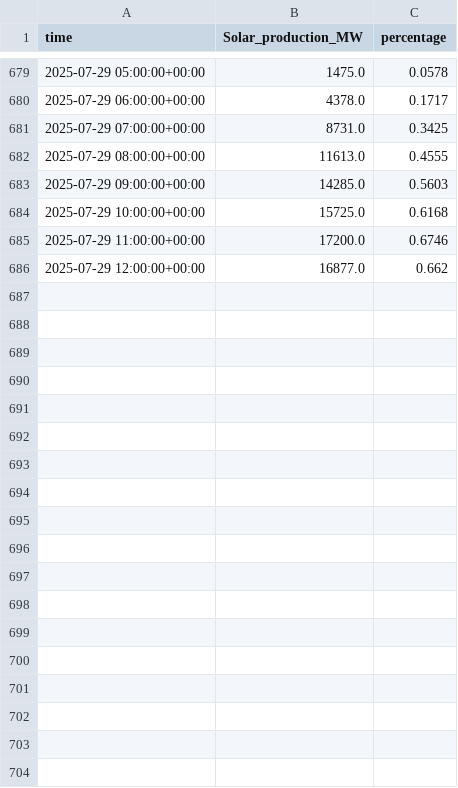
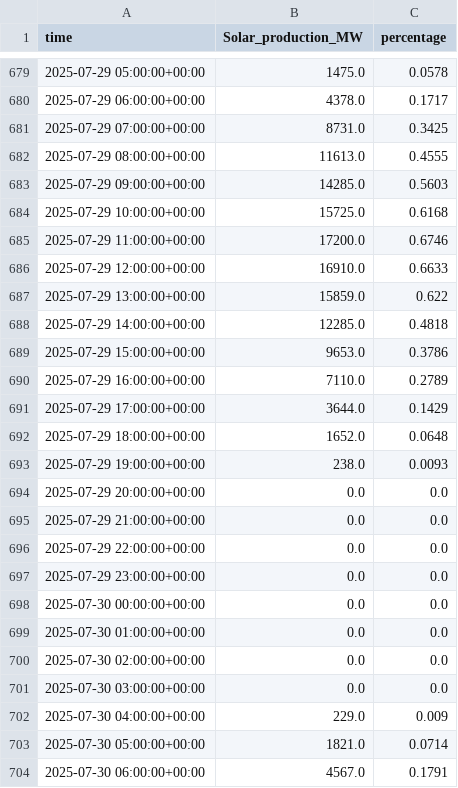
Before and after one commit to MaykThewessen/Solar-DA-value-EPEX---NED-api, a CSV file: data/data_export_NED_PV_202507.csv, drawn as a sheet; only a part is shown, gaps mark what is left out; the diff covers the shown part only.

Commit message:
Update data files for September 2025: - Added new hourly DA prices for September 1-11, 2025. - Updated solar production data for September 1-11, 2025, with additional hourly entries. - Revised wind production data for September 1-11, 2025, correcting values and percentages. - Updated HTML files with new Plotly graph IDs for solar and wind production visualizations.

```diff
--- a/data/data_export_NED_PV_202507.csv
+++ b/data/data_export_NED_PV_202507.csv
@@ -685,2 +685,20 @@ time,Solar_production_MW,percentage
 2025-07-29 11:00:00+00:00,17200.0,0.6746
-2025-07-29 12:00:00+00:00,16877.0,0.662
+2025-07-29 12:00:00+00:00,16910.0,0.6633
+2025-07-29 13:00:00+00:00,15859.0,0.622
+2025-07-29 14:00:00+00:00,12285.0,0.4818
+2025-07-29 15:00:00+00:00,9653.0,0.3786
+2025-07-29 16:00:00+00:00,7110.0,0.2789
+2025-07-29 17:00:00+00:00,3644.0,0.1429
+2025-07-29 18:00:00+00:00,1652.0,0.0648
+2025-07-29 19:00:00+00:00,238.0,0.0093
+2025-07-29 20:00:00+00:00,0.0,0.0
+2025-07-29 21:00:00+00:00,0.0,0.0
+2025-07-29 22:00:00+00:00,0.0,0.0
+2025-07-29 23:00:00+00:00,0.0,0.0
+2025-07-30 00:00:00+00:00,0.0,0.0
+2025-07-30 01:00:00+00:00,0.0,0.0
+2025-07-30 02:00:00+00:00,0.0,0.0
+2025-07-30 03:00:00+00:00,0.0,0.0
+2025-07-30 04:00:00+00:00,229.0,0.009
+2025-07-30 05:00:00+00:00,1821.0,0.0714
+2025-07-30 06:00:00+00:00,4567.0,0.1791
```
Also changed, not shown: 41 added rows elsewhere in this file, 25 other files.
